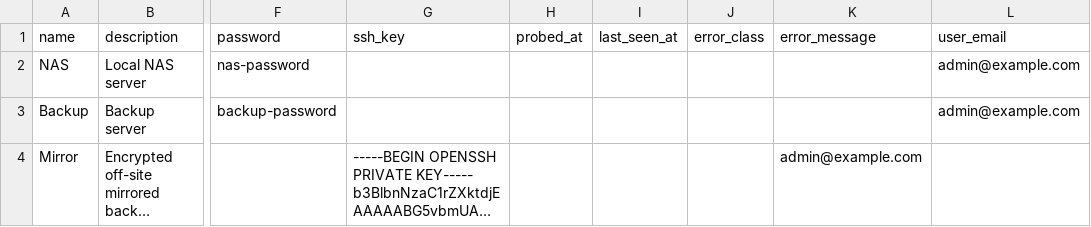
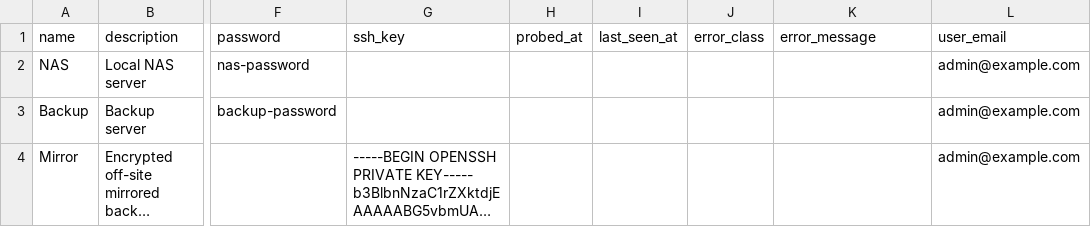
Before and after one commit to floriandejonckheere/rsync-ui, a CSV file: db/seeds/development/02_servers.csv, drawn as a sheet; only a part is shown, gaps mark what is left out; long unchanged cells end in …; the diff names each change by its address in the sheet, - before the commit and + after, or states it on an @@ line.

Commit message:
Fix user reference in seeds

```diff
--- a/db/seeds/development/02_servers.csv
+++ b/db/seeds/development/02_servers.csv
-K4 (error_message): admin@example.com
+K4 (error_message): (empty)
-L4 (user_email): (empty)
+L4 (user_email): admin@example.com
```
